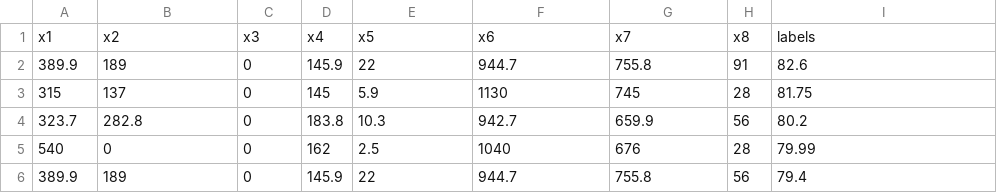
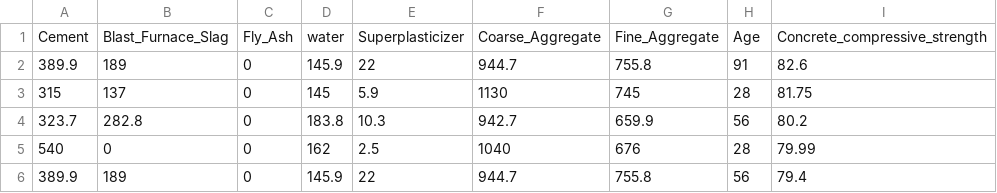
Before and after one commit to malhayek2/cs4320-p03, a CSV file: data.csv, drawn as a sheet; only a part is shown.

```diff
--- a/data.csv
+++ b/data.csv
@@ -1,2 +1,2 @@
-x1,x2,x3,x4,x5,x6,x7,x8,labels
+Cement,Blast_Furnace_Slag,Fly_Ash,water,Superplasticizer,Coarse_Aggregate,Fine_Aggregate,Age,Concrete_compressive_strength
 389.9,189,0,145.9,22,944.7,755.8,91,82.6
```
Also changed, not shown: 1 other file.
